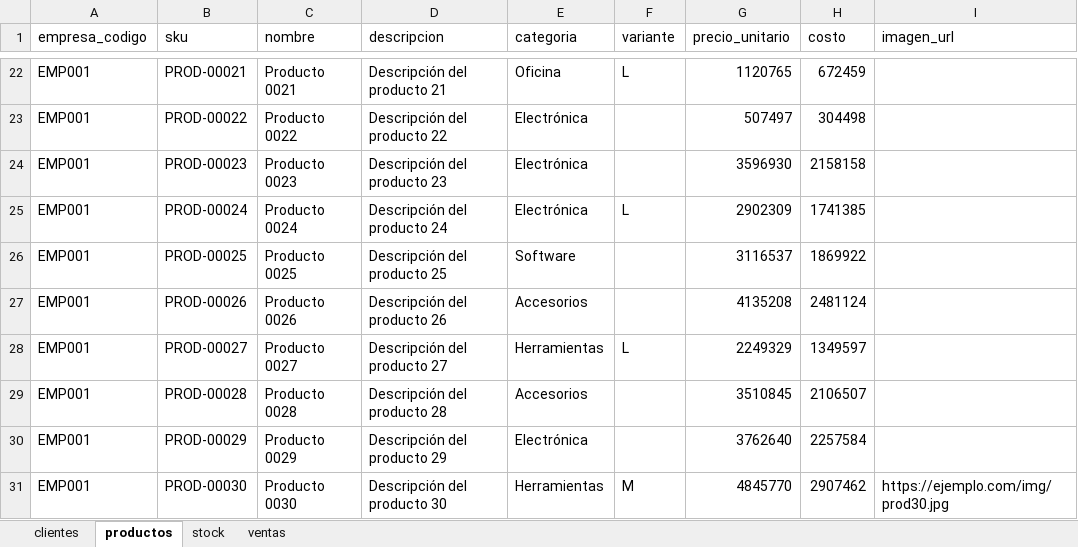
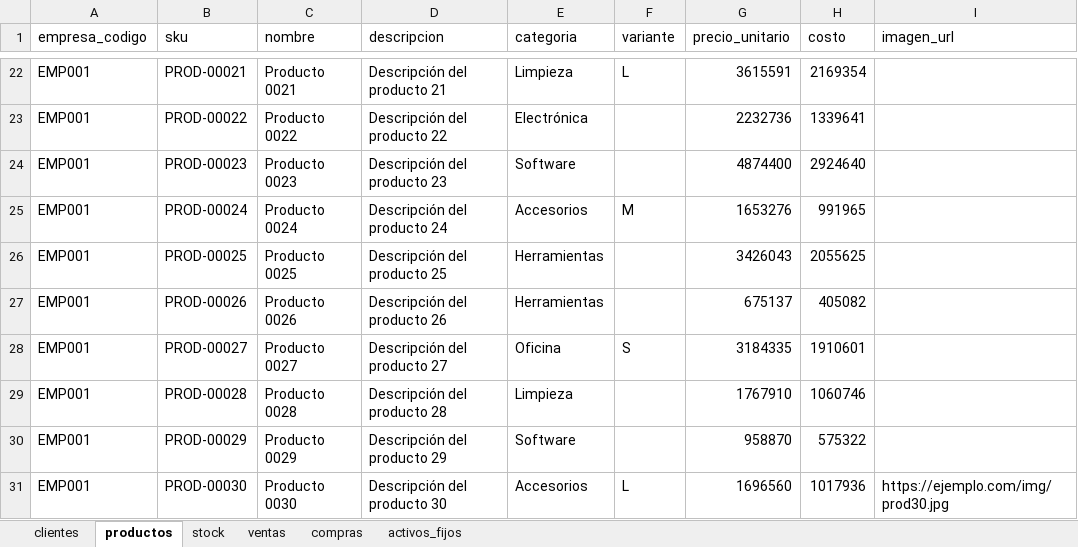
Before and after one commit to cerajimegit-dot/facturacion, an Excel workbook: examples/importacion_completa.xlsx, sheet productos, drawn as a sheet; only a part is shown, gaps mark what is left out; values as stored, in another font and other column widths than the file's, no borders; the diff covers the shown part only; the diff names each change by its address in the sheet, - before the commit and + after, or states it on an @@ line.

```diff
--- a/examples/importacion_completa.xlsx (sheet productos)
+++ b/examples/importacion_completa.xlsx (sheet productos)
+sheet tab: compras
+sheet tab: activos_fijos
-E22 (categoria): Oficina
+E22 (categoria): Limpieza
-G22 (precio_unitario): 1120765
+G22 (precio_unitario): 3615591
-H22 (costo): 672459
+H22 (costo): 2169354
-G23 (precio_unitario): 507497
+G23 (precio_unitario): 2232736
-H23 (costo): 304498
+H23 (costo): 1339641
-E24 (categoria): Electrónica
+E24 (categoria): Software
-G24 (precio_unitario): 3596930
+G24 (precio_unitario): 4874400
-H24 (costo): 2158158
+H24 (costo): 2924640
-E25 (categoria): Electrónica
+E25 (categoria): Accesorios
-F25 (variante): L
+F25 (variante): M
-G25 (precio_unitario): 2902309
+G25 (precio_unitario): 1653276
-H25 (costo): 1741385
+H25 (costo): 991965
-E26 (categoria): Software
+E26 (categoria): Herramientas
-G26 (precio_unitario): 3116537
+G26 (precio_unitario): 3426043
-H26 (costo): 1869922
+H26 (costo): 2055625
-E27 (categoria): Accesorios
+E27 (categoria): Herramientas
-G27 (precio_unitario): 4135208
+G27 (precio_unitario): 675137
-H27 (costo): 2481124
+H27 (costo): 405082
-E28 (categoria): Herramientas
+E28 (categoria): Oficina
-F28 (variante): L
+F28 (variante): S
-G28 (precio_unitario): 2249329
+G28 (precio_unitario): 3184335
-H28 (costo): 1349597
+H28 (costo): 1910601
-E29 (categoria): Accesorios
+E29 (categoria): Limpieza
-G29 (precio_unitario): 3510845
+G29 (precio_unitario): 1767910
-H29 (costo): 2106507
+H29 (costo): 1060746
-E30 (categoria): Electrónica
+E30 (categoria): Software
-G30 (precio_unitario): 3762640
+G30 (precio_unitario): 958870
-H30 (costo): 2257584
+H30 (costo): 575322
-E31 (categoria): Herramientas
+E31 (categoria): Accesorios
-F31 (variante): M
+F31 (variante): L
-G31 (precio_unitario): 4845770
+G31 (precio_unitario): 1696560
-H31 (costo): 2907462
+H31 (costo): 1017936
```
Also changed, not shown: 1534 edited cells elsewhere in this sheet, sheet ventas, sheet stock, sheet clientes, examples/clientes.xlsx, examples/productos.xlsx, 49 other files.
